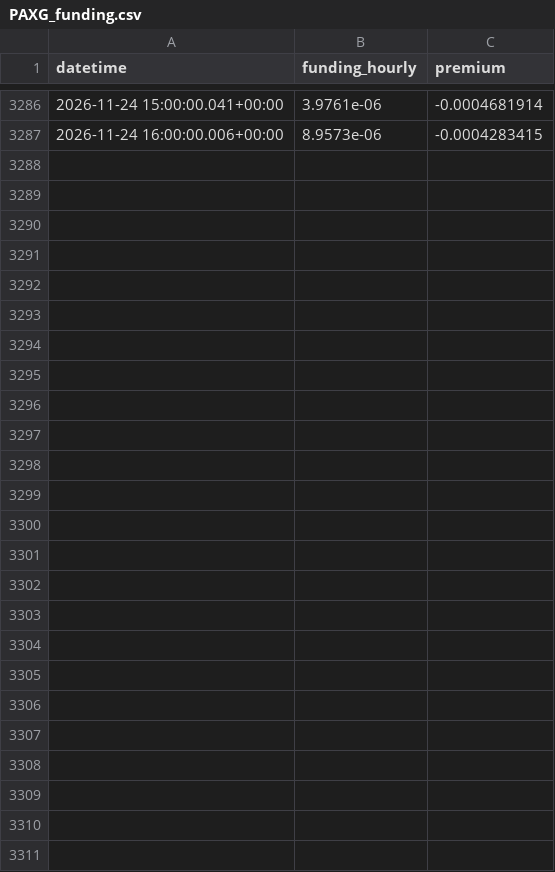
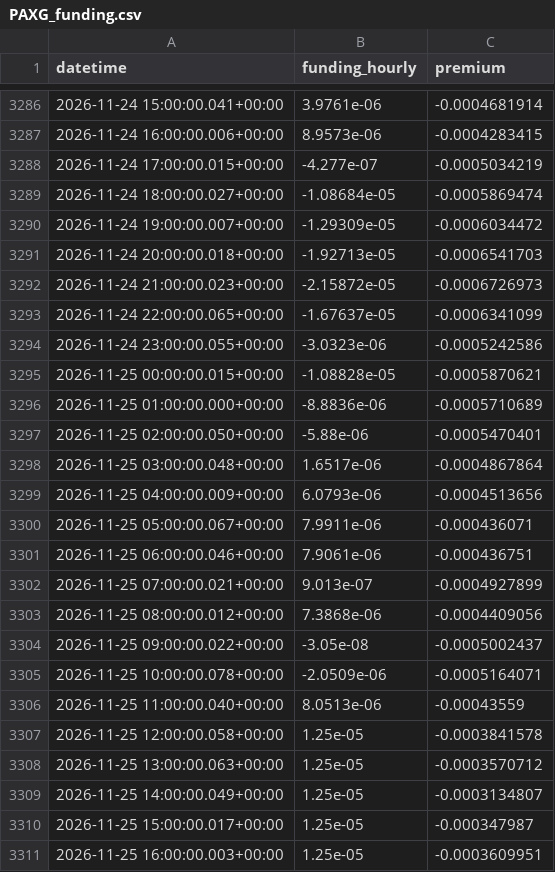
Before and after one commit to amincato/GOLDSTEIN, a CSV file: data/cache/hyperliquid/PAXG_funding.csv, drawn as a sheet; only a part is shown, gaps mark what is left out.

```diff
--- a/data/cache/hyperliquid/PAXG_funding.csv
+++ b/data/cache/hyperliquid/PAXG_funding.csv
@@ -3287 +3287,25 @@ datetime,funding_hourly,premium
 2026-11-24 16:00:00.006+00:00,8.9573e-06,-0.0004283415
+2026-11-24 17:00:00.015+00:00,-4.277e-07,-0.0005034219
+2026-11-24 18:00:00.027+00:00,-1.08684e-05,-0.0005869474
+2026-11-24 19:00:00.007+00:00,-1.29309e-05,-0.0006034472
+2026-11-24 20:00:00.018+00:00,-1.92713e-05,-0.0006541703
+2026-11-24 21:00:00.023+00:00,-2.15872e-05,-0.0006726973
+2026-11-24 22:00:00.065+00:00,-1.67637e-05,-0.0006341099
+2026-11-24 23:00:00.055+00:00,-3.0323e-06,-0.0005242586
+2026-11-25 00:00:00.015+00:00,-1.08828e-05,-0.0005870621
+2026-11-25 01:00:00.000+00:00,-8.8836e-06,-0.0005710689
+2026-11-25 02:00:00.050+00:00,-5.88e-06,-0.0005470401
+2026-11-25 03:00:00.048+00:00,1.6517e-06,-0.0004867864
+2026-11-25 04:00:00.009+00:00,6.0793e-06,-0.0004513656
+2026-11-25 05:00:00.067+00:00,7.9911e-06,-0.000436071
+2026-11-25 06:00:00.046+00:00,7.9061e-06,-0.000436751
+2026-11-25 07:00:00.021+00:00,9.013e-07,-0.0004927899
+2026-11-25 08:00:00.012+00:00,7.3868e-06,-0.0004409056
+2026-11-25 09:00:00.022+00:00,-3.05e-08,-0.0005002437
+2026-11-25 10:00:00.078+00:00,-2.0509e-06,-0.0005164071
+2026-11-25 11:00:00.040+00:00,8.0513e-06,-0.00043559
+2026-11-25 12:00:00.058+00:00,1.25e-05,-0.0003841578
+2026-11-25 13:00:00.063+00:00,1.25e-05,-0.0003570712
+2026-11-25 14:00:00.049+00:00,1.25e-05,-0.0003134807
+2026-11-25 15:00:00.017+00:00,1.25e-05,-0.000347987
+2026-11-25 16:00:00.003+00:00,1.25e-05,-0.0003609951
```
Also changed, not shown: data/cache/GDX.csv, data/cache/UGL.csv, 23 other files.
